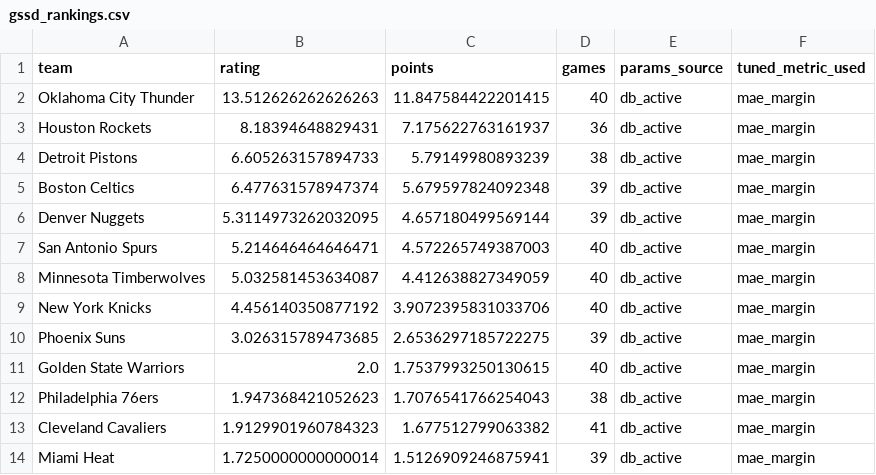
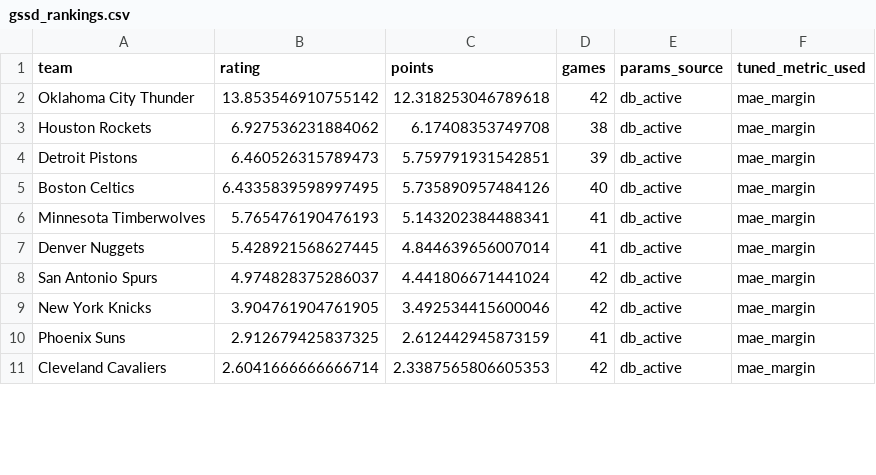
Before and after one commit to prairiepilotfpv/sports-power-ratings, a CSV file: data/processed/nba/2025-26/gssd_rankings.csv, drawn as a sheet; only a part is shown; the diff covers the shown part only.

Commit message:
Update NBA rankings data for 2025-26 season across multiple metrics

```diff
--- a/data/processed/nba/2025-26/gssd_rankings.csv
+++ b/data/processed/nba/2025-26/gssd_rankings.csv
@@ -1,14 +1,11 @@
 team,rating,points,games,params_source,tuned_metric_used
-Oklahoma City Thunder,13.512626262626263,11.847584422201415,40,db_active,mae_margin
-Houston Rockets,8.18394648829431,7.175622763161937,36,db_active,mae_margin
-Detroit Pistons,6.605263157894733,5.79149980893239,38,db_active,mae_margin
-Boston Celtics,6.477631578947374,5.679597824092348,39,db_active,mae_margin
-Denver Nuggets,5.3114973262032095,4.657180499569144,39,db_active,mae_margin
-San Antonio Spurs,5.214646464646471,4.572265749387003,40,db_active,mae_margin
-Minnesota Timberwolves,5.032581453634087,4.412638827349059,40,db_active,mae_margin
-New York Knicks,4.456140350877192,3.9072395831033706,40,db_active,mae_margin
-Phoenix Suns,3.026315789473685,2.6536297185722275,39,db_active,mae_margin
-Golden State Warriors,2.0,1.7537993250130615,40,db_active,mae_margin
-Philadelphia 76ers,1.947368421052623,1.7076541766254043,38,db_active,mae_margin
-Cleveland Cavaliers,1.9129901960784323,1.677512799063382,41,db_active,mae_margin
-Miami Heat,1.7250000000000014,1.5126909246875941,39,db_active,mae_margin
+Oklahoma City Thunder,13.853546910755142,12.318253046789618,42,db_active,mae_margin
+Houston Rockets,6.927536231884062,6.17408353749708,38,db_active,mae_margin
+Detroit Pistons,6.460526315789473,5.759791931542851,39,db_active,mae_margin
+Boston Celtics,6.4335839598997495,5.735890957484126,40,db_active,mae_margin
+Minnesota Timberwolves,5.765476190476193,5.143202384488341,41,db_active,mae_margin
+Denver Nuggets,5.428921568627445,4.844639656007014,41,db_active,mae_margin
+San Antonio Spurs,4.974828375286037,4.441806671441024,42,db_active,mae_margin
+New York Knicks,3.904761904761905,3.492534415600046,42,db_active,mae_margin
+Phoenix Suns,2.912679425837325,2.612442945873159,41,db_active,mae_margin
+Cleveland Cavaliers,2.6041666666666714,2.3387565806605353,42,db_active,mae_margin
```
Also changed, not shown: 6 added rows, 3 removed rows and 42 edited cells elsewhere in this file, data/processed/nba/2025-26/bt_rankings.csv, data/processed/nba/2025-26/elo_rankings.csv, 1 other file.
